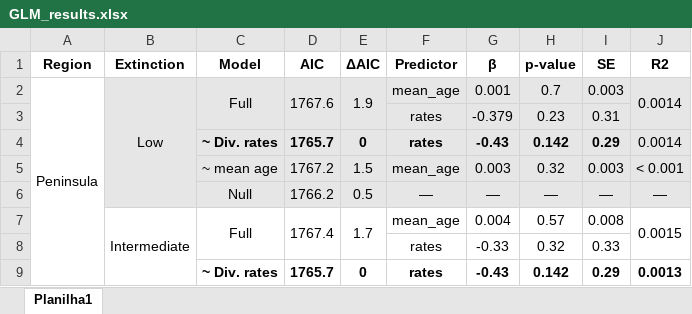
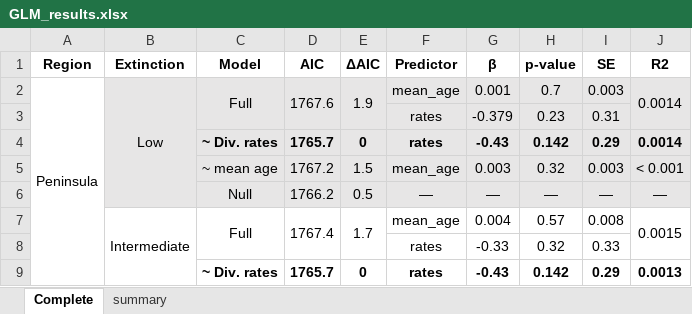
Before and after one commit to caldecid/Extinction_dynamics_Iberic, an Excel workbook: Data/Processed/GLM_results.xlsx, sheet Complete, drawn as a sheet; only a part is shown; values as stored, in another font and other column widths than the file's, no borders; the diff names each change by its address in the sheet, - before the commit and + after, or states it on an @@ line.

```diff
--- a/Data/Processed/GLM_results.xlsx (sheet Complete)
+++ b/Data/Processed/GLM_results.xlsx (sheet Complete)
-sheet tab: Planilha1
+sheet tab: Complete
+sheet tab: summary
-J4 bold: off
+J4 bold: on
```
Also changed, not shown: 1 other file.
